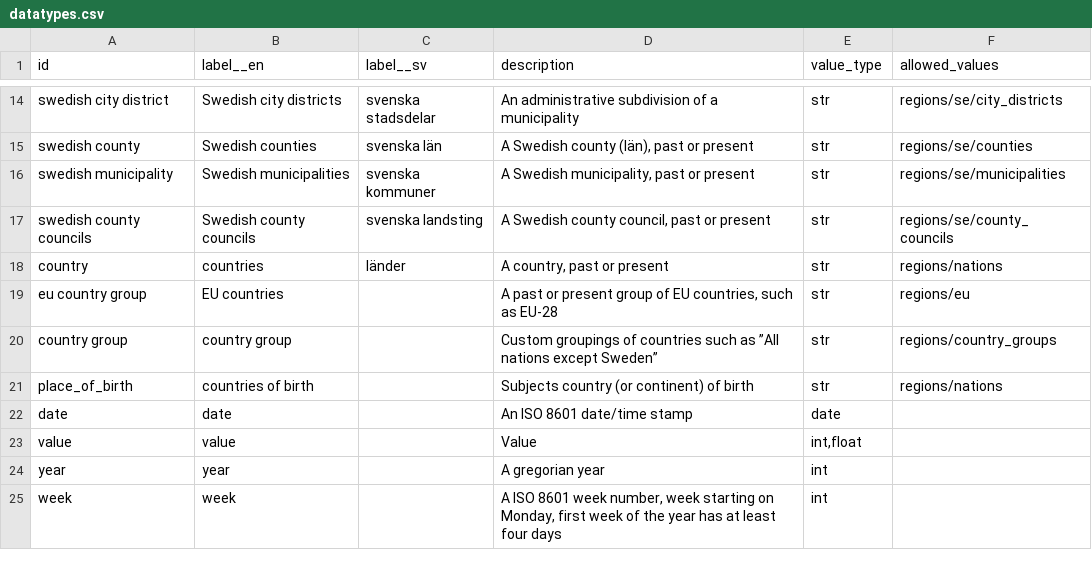
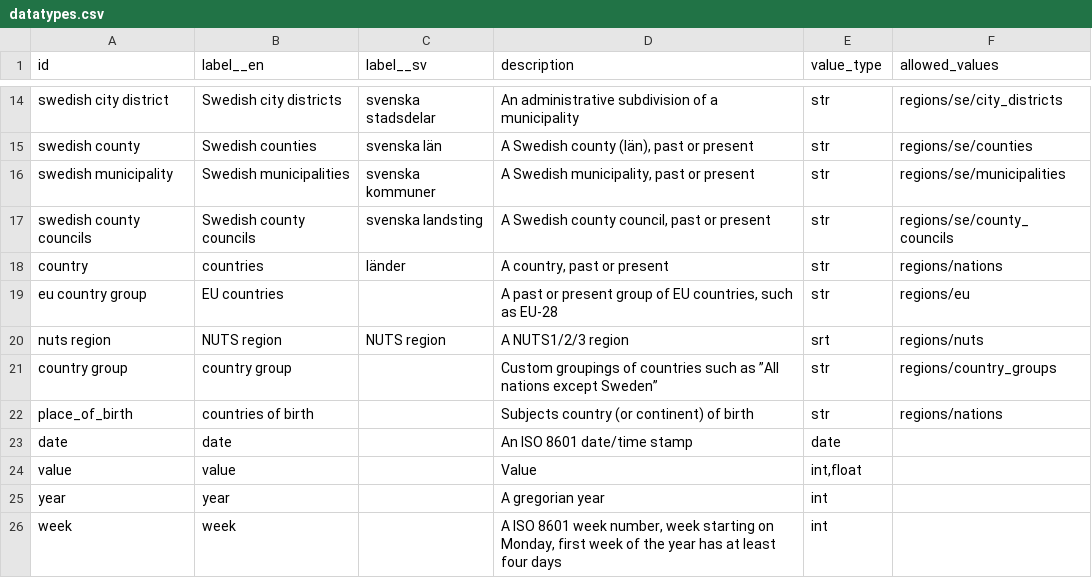
Before and after one commit to marple-newsrobot/marple-datatypes, a CSV file: datatypes.csv, drawn as a sheet; only a part is shown, gaps mark what is left out.

Commit message:
add datatypes

```diff
--- a/datatypes.csv
+++ b/datatypes.csv
@@ -19,2 +19,3 @@ country,countries,länder,"A country, past or present",str,regions/nations
 eu country group,EU countries,,"A past or present group of EU countries, such as EU-28",str,regions/eu
+nuts region,NUTS region,NUTS region,A NUTS1/2/3 region,srt,regions/nuts
 country group,country group,,Custom groupings of countries such as ”All nations except Sweden”,str,regions/country_groups
```
